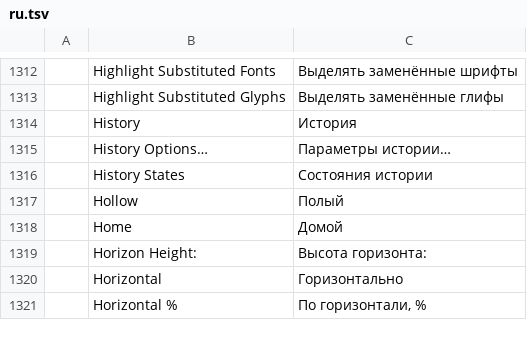
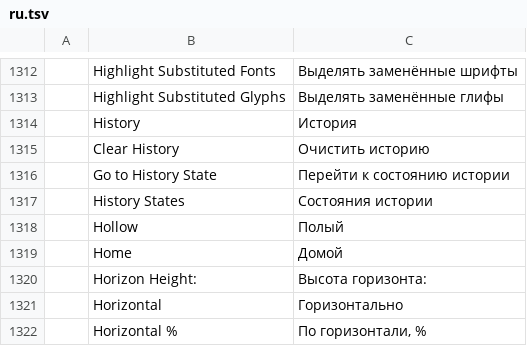
Before and after one commit to treeforjs/vectorcraft, a TSV file: crates/ui-egui/src/i18n/ru.tsv, drawn as a sheet; only a part is shown, gaps mark what is left out.

```diff
--- a/crates/ui-egui/src/i18n/ru.tsv
+++ b/crates/ui-egui/src/i18n/ru.tsv
@@ -1314,3 +1314,4 @@
 	History	История
-	History Options…	Параметры истории…
+	Clear History	Очистить историю
+	Go to History State	Перейти к состоянию истории
 	History States	Состояния истории
```
Also changed, not shown: crates/ui-egui/src/i18n/fr.tsv, crates/ui-egui/src/i18n/it.tsv, 11 other files.
